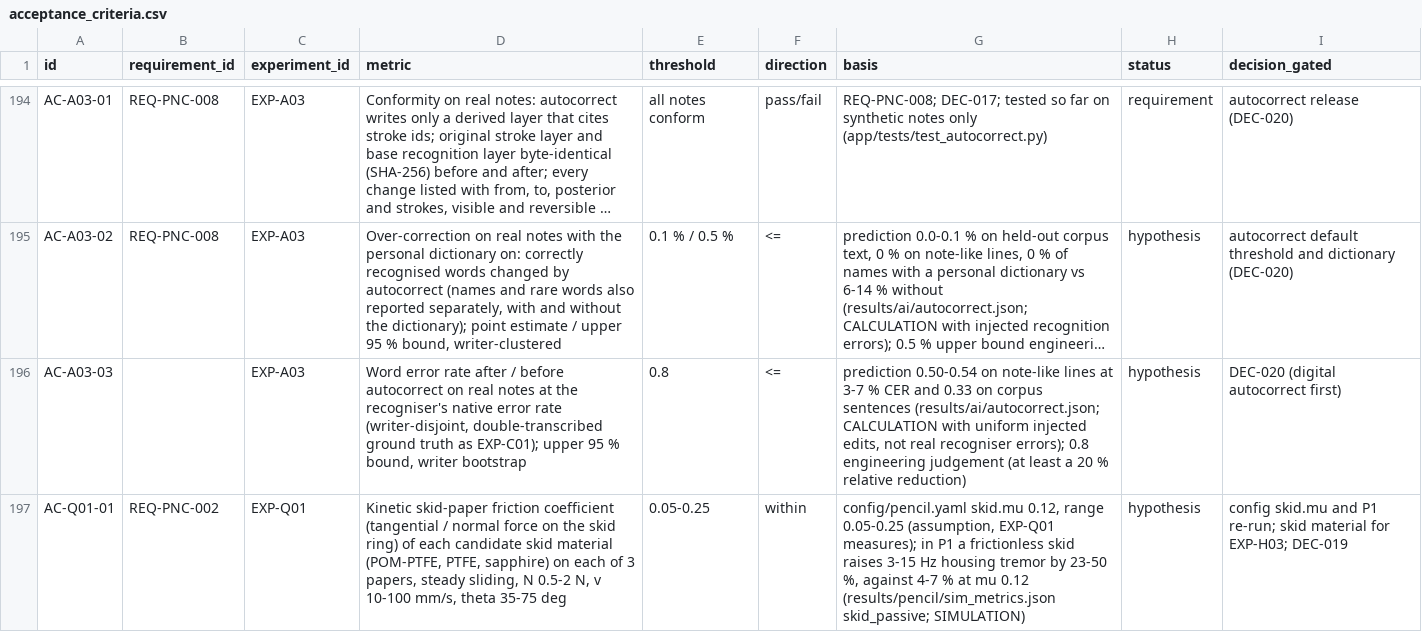
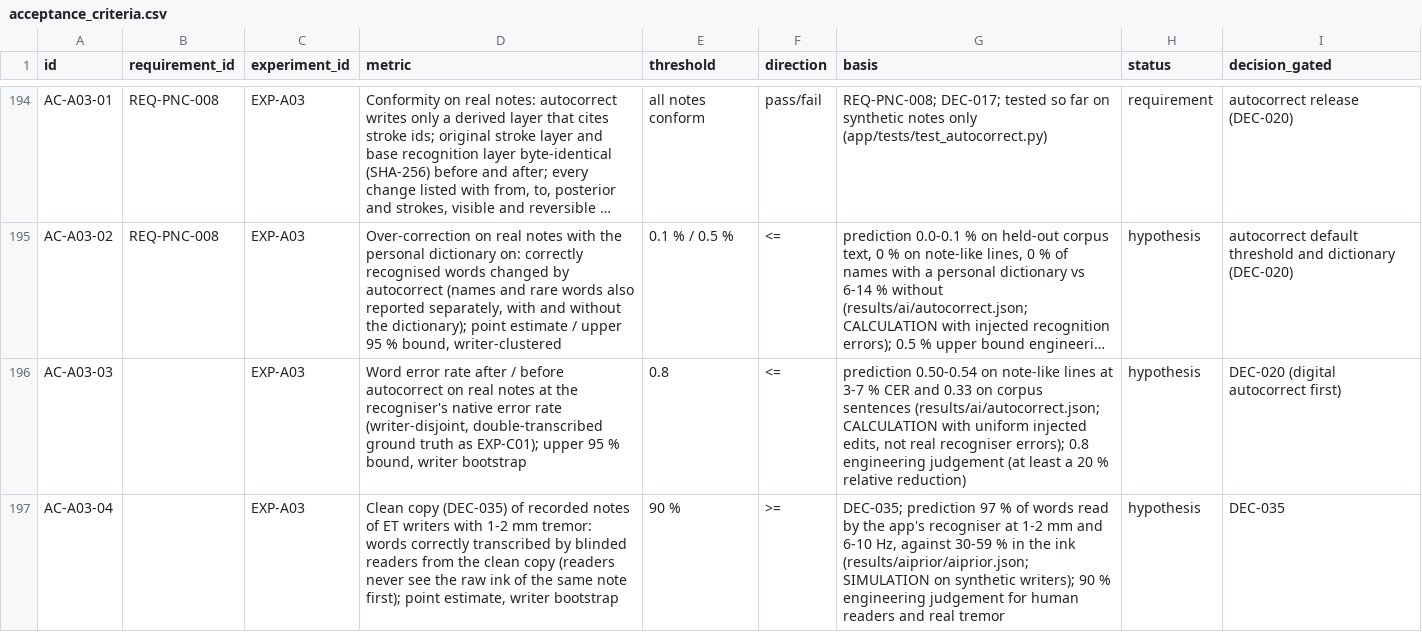
Before and after one commit to adambickerdike/Stabilisation_Pen, a CSV file: validation/acceptance_criteria.csv, drawn as a sheet; only a part is shown, gaps mark what is left out; the shorter side is filled out with more unchanged rows; long unchanged cells end in …; the diff covers the shown part only; the diff names each change by its address in the sheet, - before the commit and + after, or states it on an @@ line.

```diff
--- a/validation/acceptance_criteria.csv
+++ b/validation/acceptance_criteria.csv
+row 197: AC-A03-04 |  | EXP-A03 | Clean copy (DEC-035) of recorded notes of ET writers with 1-2 mm tremor: words correctly transcribed by blinded readers from the clean copy (readers never see the raw ink of the same note first); point estimate, writer bootstrap | 90 % | >= | DEC-035; prediction 97 % of words read by the app's recogniser at 1-2 mm and 6-10 Hz, against 30-59 % in the ink (results/aiprior/aiprior.json; SIMULATION on synthetic writers); 90 % engineering judgement for human readers and real tremor | hypothesis | DEC-035
```
Also changed, not shown: 2 added rows elsewhere in this file, 24 other files.
